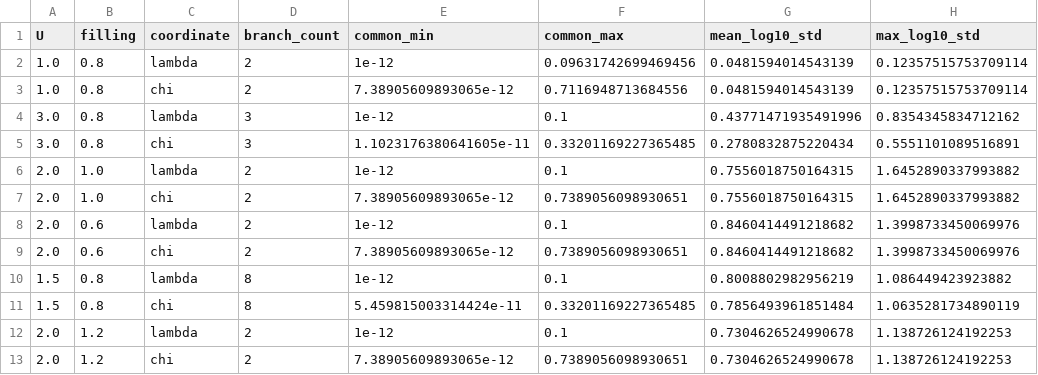
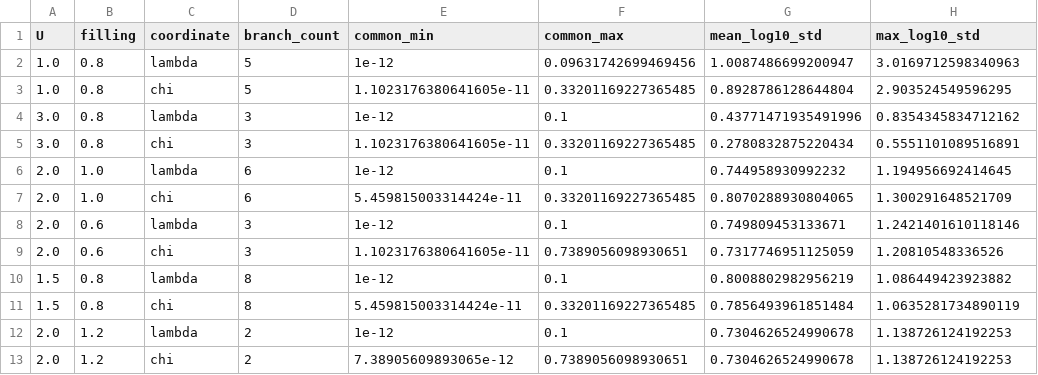
Before and after one commit to MoonRainy21/nonreciprocal-attractive-Hubbard-Chain, a CSV file: data/processed/generalization/collapse_quality.csv, drawn as a sheet.

```diff
--- a/data/processed/generalization/collapse_quality.csv
+++ b/data/processed/generalization/collapse_quality.csv
@@ -1,10 +1,10 @@
 U,filling,coordinate,branch_count,common_min,common_max,mean_log10_std,max_log10_std
-1.0,0.8,lambda,2,1e-12,0.09631742699469456,0.0481594014543139,0.12357515753709114
-1.0,0.8,chi,2,7.38905609893065e-12,0.7116948713684556,0.0481594014543139,0.12357515753709114
+1.0,0.8,lambda,5,1e-12,0.09631742699469456,1.0087486699200947,3.0169712598340963
+1.0,0.8,chi,5,1.1023176380641605e-11,0.33201169227365485,0.8928786128644804,2.903524549596295
 3.0,0.8,lambda,3,1e-12,0.1,0.43771471935491996,0.8354345834712162
 3.0,0.8,chi,3,1.1023176380641605e-11,0.33201169227365485,0.2780832875220434,0.5551101089516891
-2.0,1.0,lambda,2,1e-12,0.1,0.7556018750164315,1.6452890337993882
-2.0,1.0,chi,2,7.38905609893065e-12,0.7389056098930651,0.7556018750164315,1.6452890337993882
-2.0,0.6,lambda,2,1e-12,0.1,0.8460414491218682,1.3998733450069976
-2.0,0.6,chi,2,7.38905609893065e-12,0.7389056098930651,0.8460414491218682,1.3998733450069976
+2.0,1.0,lambda,6,1e-12,0.1,0.744958930992232,1.194956692414645
+2.0,1.0,chi,6,5.459815003314424e-11,0.33201169227365485,0.8070288930804065,1.300291648521709
+2.0,0.6,lambda,3,1e-12,0.1,0.749809453133671,1.2421401610118146
+2.0,0.6,chi,3,1.1023176380641605e-11,0.7389056098930651,0.7317746951125059,1.20810548336526
 1.5,0.8,lambda,8,1e-12,0.1,0.8008802982956219,1.086449423923882
```
Also changed, not shown: data/processed/generalization/branch_coverage.csv, data/processed/generalization/matched_gl_quality.csv, 2 other files.
